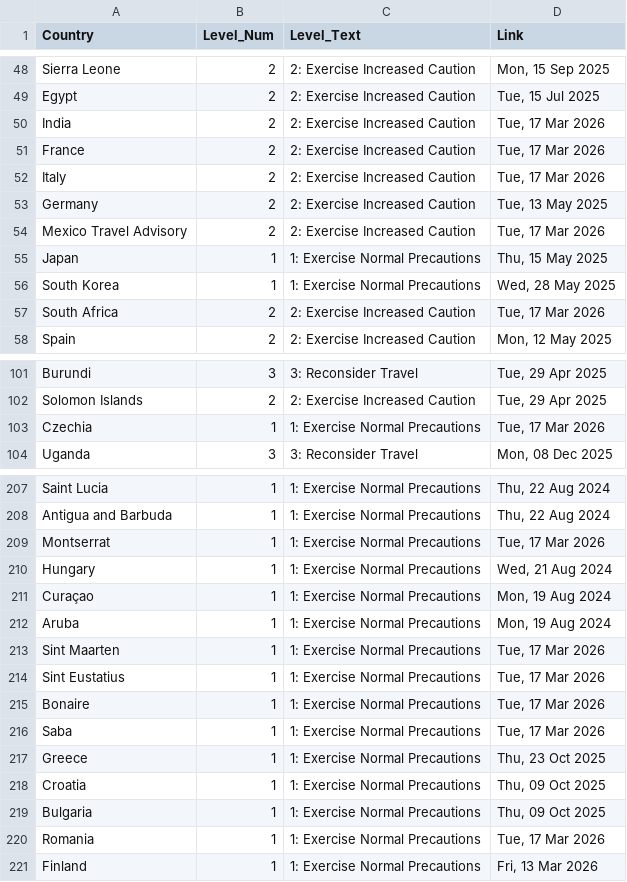
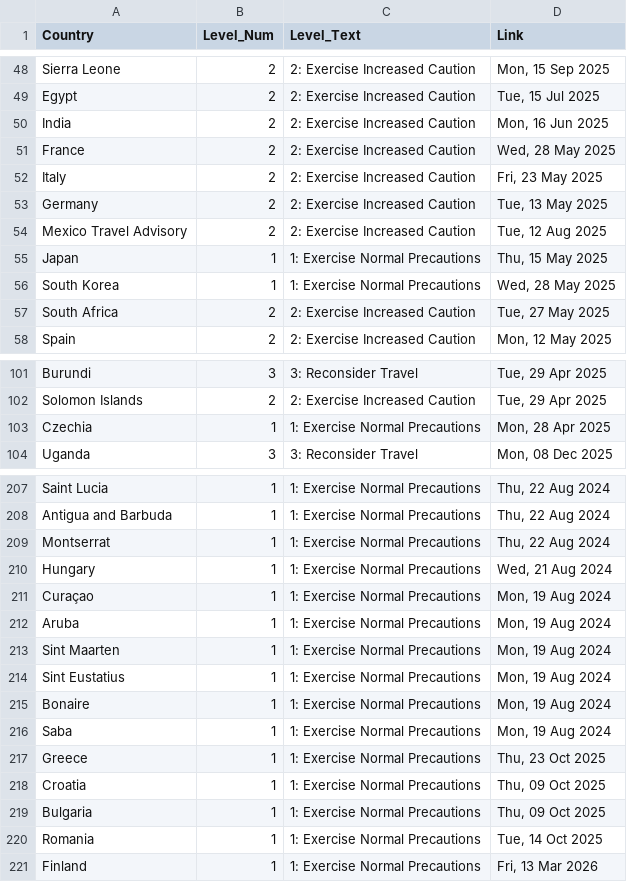
Before and after one commit to hyselee09-stack/ai-consul-bot, a CSV file: travel_status_memory.csv, drawn as a sheet; only a part is shown, gaps mark what is left out; the diff covers the shown part only.

```diff
--- a/travel_status_memory.csv
+++ b/travel_status_memory.csv
@@ -49,10 +49,10 @@ Sierra Leone,2,2: Exercise Increased Caution,"Mon, 15 Sep 2025"
 Egypt,2,2: Exercise Increased Caution,"Tue, 15 Jul 2025"
-India,2,2: Exercise Increased Caution,"Tue, 17 Mar 2026"
-France,2,2: Exercise Increased Caution,"Tue, 17 Mar 2026"
-Italy,2,2: Exercise Increased Caution,"Tue, 17 Mar 2026"
+India,2,2: Exercise Increased Caution,"Mon, 16 Jun 2025"
+France,2,2: Exercise Increased Caution,"Wed, 28 May 2025"
+Italy,2,2: Exercise Increased Caution,"Fri, 23 May 2025"
 Germany,2,2: Exercise Increased Caution,"Tue, 13 May 2025"
-Mexico Travel Advisory,2,2: Exercise Increased Caution,"Tue, 17 Mar 2026"
+Mexico Travel Advisory,2,2: Exercise Increased Caution,"Tue, 12 Aug 2025"
 Japan,1,1: Exercise Normal Precautions,"Thu, 15 May 2025"
 South Korea,1,1: Exercise Normal Precautions,"Wed, 28 May 2025"
-South Africa,2,2: Exercise Increased Caution,"Tue, 17 Mar 2026"
+South Africa,2,2: Exercise Increased Caution,"Tue, 27 May 2025"
 Spain,2,2: Exercise Increased Caution,"Mon, 12 May 2025"
@@ -102,3 +102,3 @@ Burundi,3,3: Reconsider Travel,"Tue, 29 Apr 2025"
 Solomon Islands,2,2: Exercise Increased Caution,"Tue, 29 Apr 2025"
-Czechia,1,1: Exercise Normal Precautions,"Tue, 17 Mar 2026"
+Czechia,1,1: Exercise Normal Precautions,"Mon, 28 Apr 2025"
 Uganda,3,3: Reconsider Travel,"Mon, 08 Dec 2025"
@@ -208,3 +208,3 @@ Saint Lucia,1,1: Exercise Normal Precautions,"Thu, 22 Aug 2024"
 Antigua and Barbuda,1,1: Exercise Normal Precautions,"Thu, 22 Aug 2024"
-Montserrat,1,1: Exercise Normal Precautions,"Tue, 17 Mar 2026"
+Montserrat,1,1: Exercise Normal Precautions,"Thu, 22 Aug 2024"
 Hungary,1,1: Exercise Normal Precautions,"Wed, 21 Aug 2024"
@@ -212,6 +212,6 @@ Curaçao,1,1: Exercise Normal Precautions,"Mon, 19 Aug 2024"
 Aruba,1,1: Exercise Normal Precautions,"Mon, 19 Aug 2024"
-Sint Maarten,1,1: Exercise Normal Precautions,"Tue, 17 Mar 2026"
-Sint Eustatius,1,1: Exercise Normal Precautions,"Tue, 17 Mar 2026"
-Bonaire,1,1: Exercise Normal Precautions,"Tue, 17 Mar 2026"
-Saba,1,1: Exercise Normal Precautions,"Tue, 17 Mar 2026"
+Sint Maarten,1,1: Exercise Normal Precautions,"Mon, 19 Aug 2024"
+Sint Eustatius,1,1: Exercise Normal Precautions,"Mon, 19 Aug 2024"
+Bonaire,1,1: Exercise Normal Precautions,"Mon, 19 Aug 2024"
+Saba,1,1: Exercise Normal Precautions,"Mon, 19 Aug 2024"
 Greece,1,1: Exercise Normal Precautions,"Thu, 23 Oct 2025"
@@ -219,3 +219,3 @@ Croatia,1,1: Exercise Normal Precautions,"Thu, 09 Oct 2025"
 Bulgaria,1,1: Exercise Normal Precautions,"Thu, 09 Oct 2025"
-Romania,1,1: Exercise Normal Precautions,"Tue, 17 Mar 2026"
+Romania,1,1: Exercise Normal Precautions,"Tue, 14 Oct 2025"
 Finland,1,1: Exercise Normal Precautions,"Fri, 13 Mar 2026"
```
Also changed, not shown: 17 edited cells elsewhere in this file.
